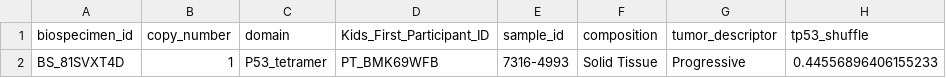
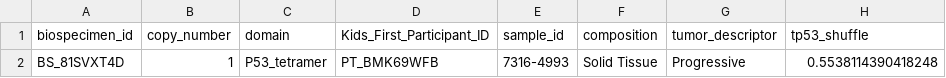
Before and after one commit to d3b-center/hope-cohort-analysis, a TSV file: analyses/tp53_nf1_score/results/loss_overlap_domains_tp53.tsv, drawn as a sheet.

```diff
--- a/analyses/tp53_nf1_score/results/loss_overlap_domains_tp53.tsv
+++ b/analyses/tp53_nf1_score/results/loss_overlap_domains_tp53.tsv
@@ -1,2 +1,2 @@
 biospecimen_id	copy_number	domain	Kids_First_Participant_ID	sample_id	composition	tumor_descriptor	tp53_shuffle
-BS_81SVXT4D	1	P53_tetramer	PT_BMK69WFB	7316-4993	Solid Tissue	Progressive	0.44556896406155233
+BS_81SVXT4D	1	P53_tetramer	PT_BMK69WFB	7316-4993	Solid Tissue	Progressive	0.5538114390418248
```
Also changed, not shown: analyses/tp53_nf1_score/results/combined_scores.tsv, 8 other files.
